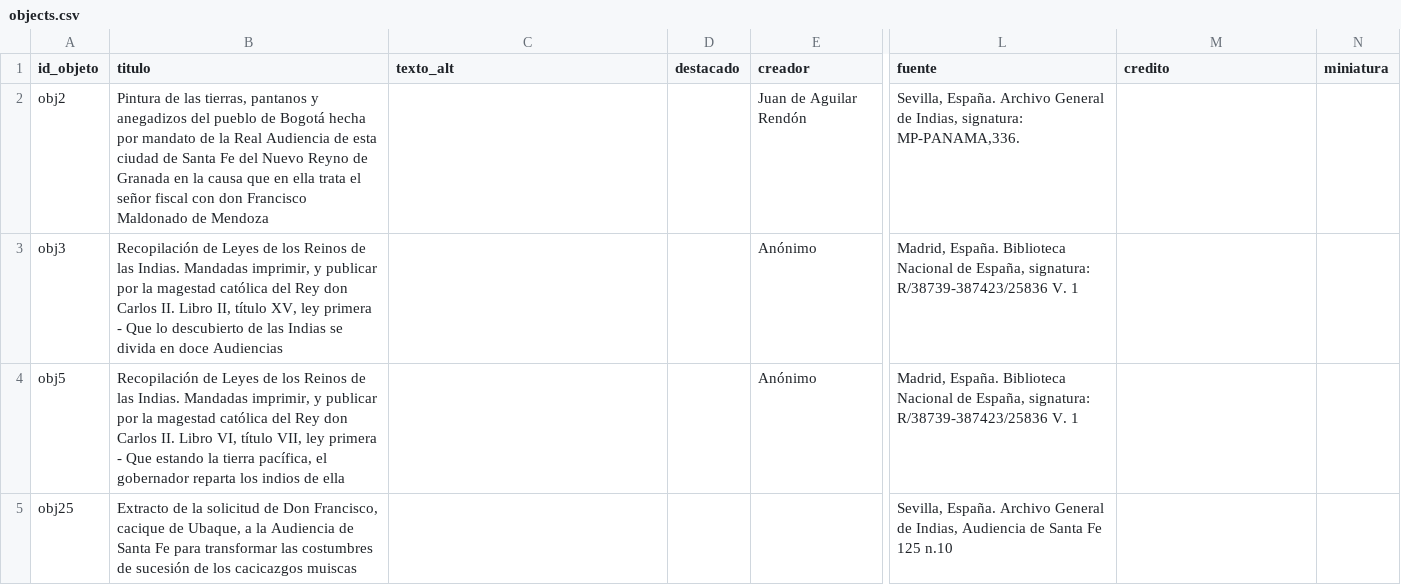
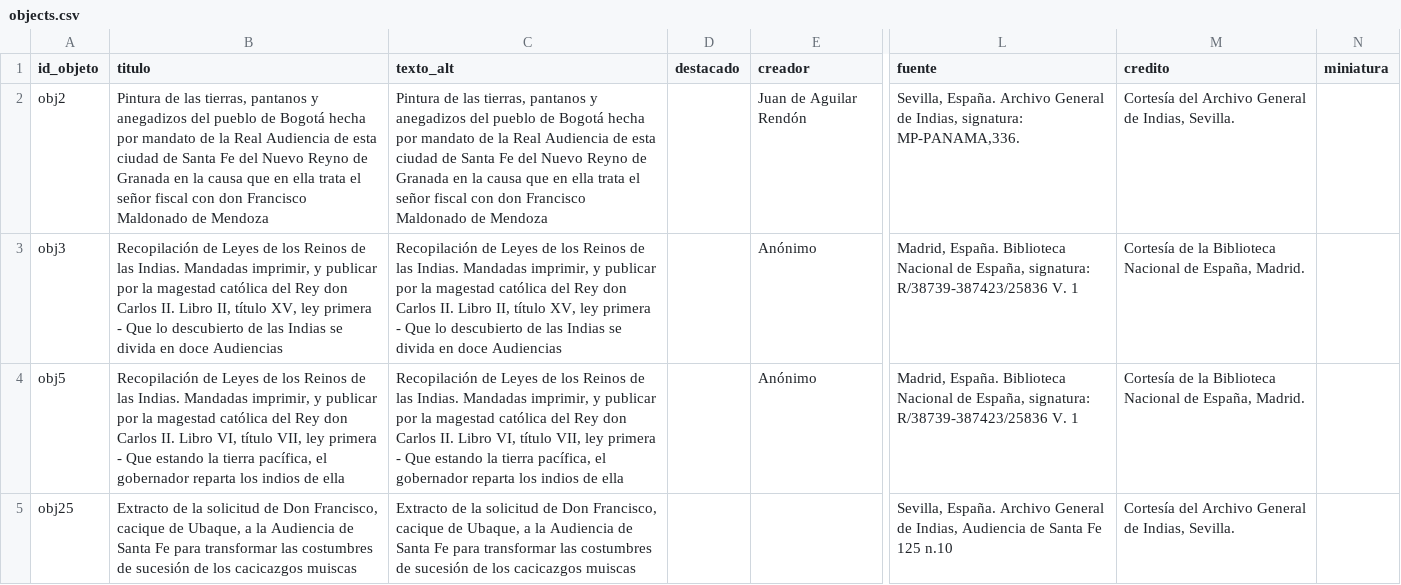
Before and after one commit to UCSB-AMPLab/colonial-landscapes-demo, a CSV file: telar-content/spreadsheets/objects.csv, drawn as a sheet; only a part is shown, gaps mark what is left out; the diff names each change by its address in the sheet, - before the commit and + after, or states it on an @@ line.

Commit message:
Alt text from the captions and credits for the objects

```diff
--- a/telar-content/spreadsheets/objects.csv
+++ b/telar-content/spreadsheets/objects.csv
-C2 (texto_alt): (empty)
+C2 (texto_alt): Pintura de las tierras, pantanos y anegadizos del pueblo de Bogotá hecha por mandato de la Real Audiencia de esta ciudad de Santa Fe del Nuevo Reyno de Granada en la causa que en ella trata el señor fiscal con don Francisco Maldonado de Mendoza
-M2 (credito): (empty)
+M2 (credito): Cortesía del Archivo General de Indias, Sevilla.
-C3 (texto_alt): (empty)
+C3 (texto_alt): Recopilación de Leyes de los Reinos de las Indias. Mandadas imprimir, y publicar por la magestad católica del Rey don Carlos II. Libro II, título XV, ley primera - Que lo descubierto de las Indias se divida en doce Audiencias
-M3:M4 (credito): (empty)
+M3:M4 (credito): Cortesía de la Biblioteca Nacional de España, Madrid.
-C4 (texto_alt): (empty)
+C4 (texto_alt): Recopilación de Leyes de los Reinos de las Indias. Mandadas imprimir, y publicar por la magestad católica del Rey don Carlos II. Libro VI, título VII, ley primera - Que estando la tierra pacífica, el gobernador reparta los indios de ella
-C5 (texto_alt): (empty)
+C5 (texto_alt): Extracto de la solicitud de Don Francisco, cacique de Ubaque, a la Audiencia de Santa Fe para transformar las costumbres de sucesión de los cacicazgos muiscas
-M5 (credito): (empty)
+M5 (credito): Cortesía del Archivo General de Indias, Sevilla.
```
Also changed, not shown: telar-content/spreadsheets/glossary.csv, 9 other files.
